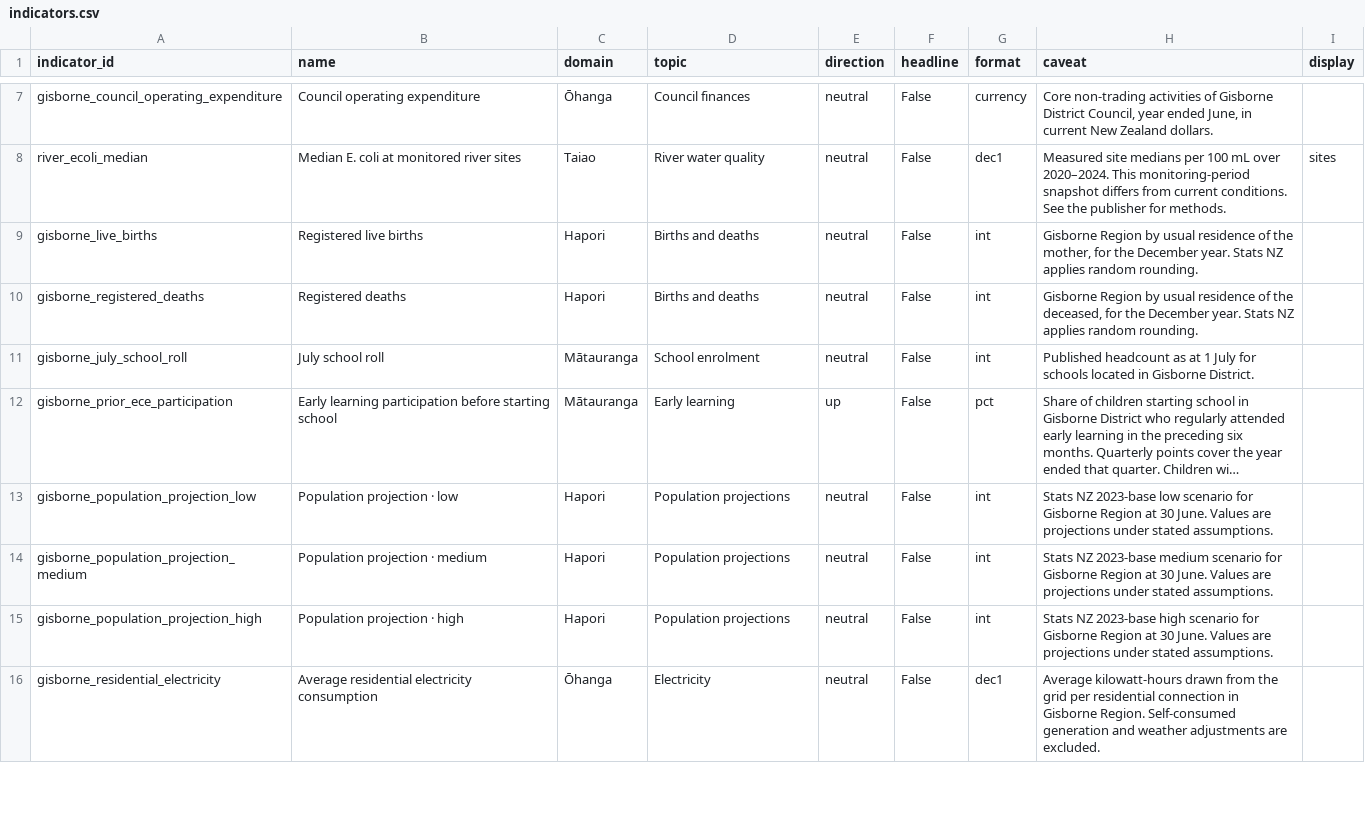
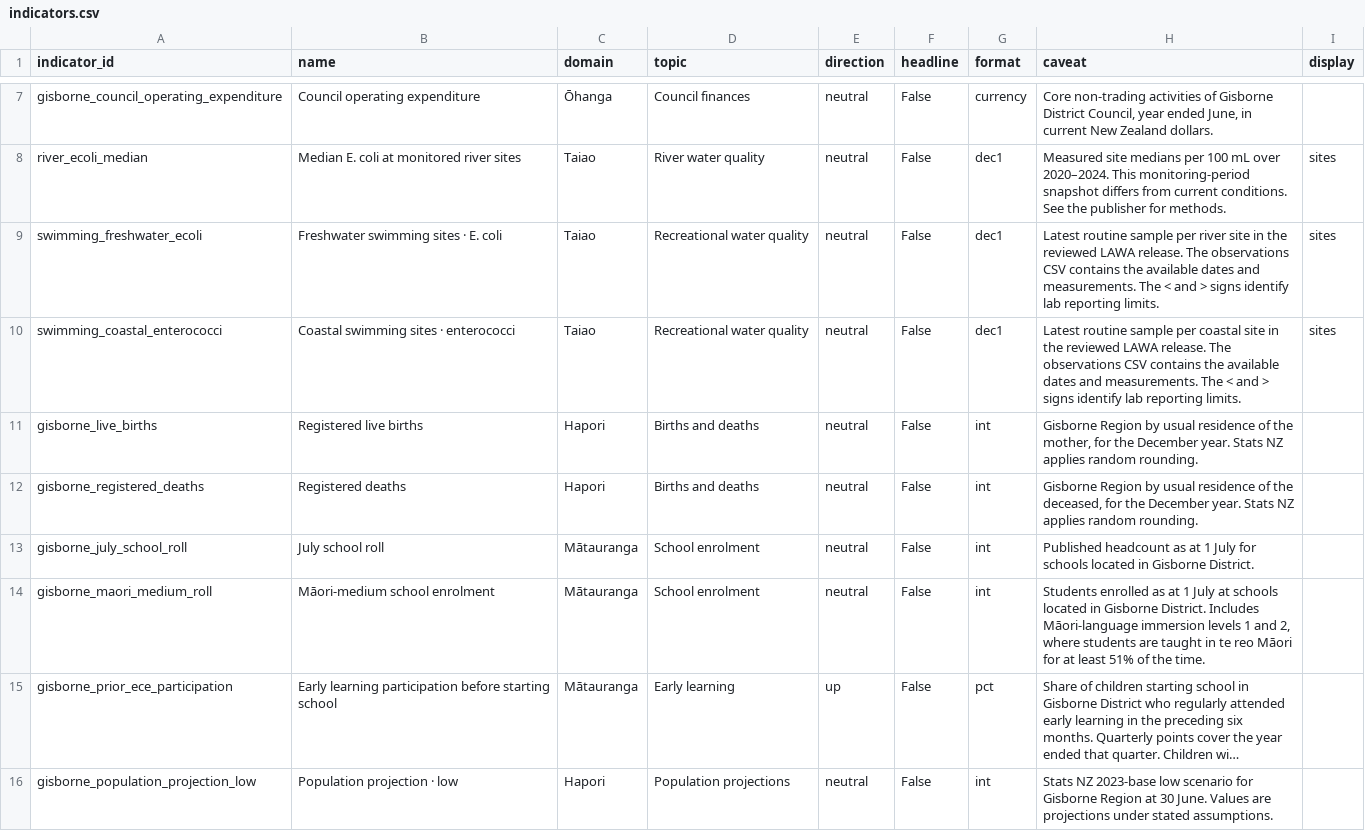
Before and after one commit to malcolmmersham/tairawhitipublicdata, a CSV file: data/gold/indicators.csv, drawn as a sheet; only a part is shown, gaps mark what is left out; the shorter side is filled out with more unchanged rows; long unchanged cells end in …; the diff names each change by its address in the sheet, - before the commit and + after, or states it on an @@ line.

Commit message:
Publish swimming water and Māori-medium enrolment data

```diff
--- a/data/gold/indicators.csv
+++ b/data/gold/indicators.csv
+row 9: swimming_freshwater_ecoli | Freshwater swimming sites · E. coli | Taiao | Recreational water quality | neutral | False | dec1 | Latest routine sample per river site in the reviewed LAWA release. The observations CSV contains the available dates and measurements. The < and > signs identify lab reporting limits. | sites
+row 10: swimming_coastal_enterococci | Coastal swimming sites · enterococci | Taiao | Recreational water quality | neutral | False | dec1 | Latest routine sample per coastal site in the reviewed LAWA release. The observations CSV contains the available dates and measurements. The < and > signs identify lab reporting limits. | sites
+row 14: gisborne_maori_medium_roll | Māori-medium school enrolment | Mātauranga | School enrolment | neutral | False | int | Students enrolled as at 1 July at schools located in Gisborne District. Includes Māori-language immersion levels 1 and 2, where students are taught in te reo Māori for at least 51% of the time.
```
Also changed, not shown: 15 other files.
